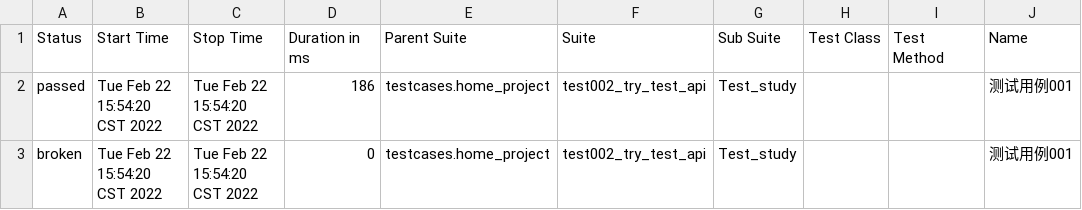
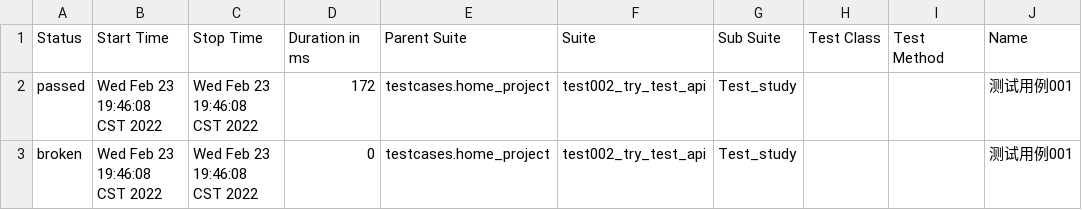
Before and after one commit to wanhongda/auto_test_api, a CSV file: reports/report/data/suites.csv, drawn as a sheet; only a part is shown; the diff names each change by its address in the sheet, - before the commit and + after, or states it on an @@ line.

```diff
--- a/reports/report/data/suites.csv
+++ b/reports/report/data/suites.csv
-B2:B3 (Start Time): Tue Feb 22 15:54:20 CST 2022
+B2:B3 (Start Time): Wed Feb 23 19:46:08 CST 2022
-C2:C3 (Stop Time): Tue Feb 22 15:54:20 CST 2022
+C2:C3 (Stop Time): Wed Feb 23 19:46:08 CST 2022
-D2 (Duration in ms): 186
+D2 (Duration in ms): 172
```
Also changed, not shown: 24 other files.
